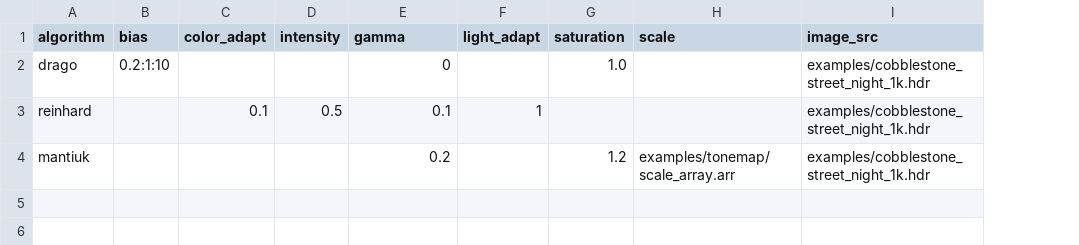
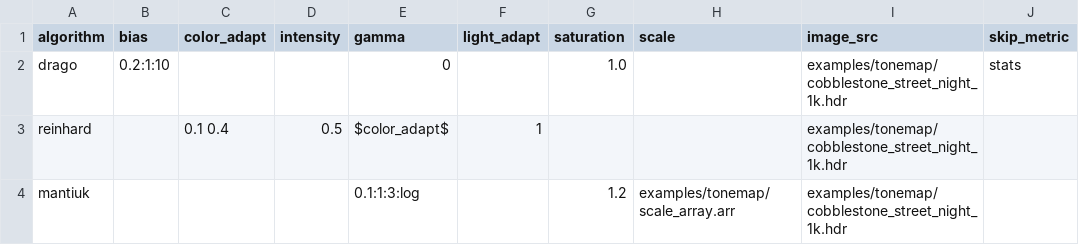
Before and after one commit to endangeredoxen/shmoopy, a CSV file: src/shmoopy/examples/tonemap/multiple.csv, drawn as a sheet; the diff names each change by its address in the sheet, - before the commit and + after, or states it on an @@ line.

```diff
--- a/src/shmoopy/examples/tonemap/multiple.csv
+++ b/src/shmoopy/examples/tonemap/multiple.csv
+column J (skip_metric), row 2: stats
-I2:I4 (image_src): examples/cobblestone_street_night_1k.hdr
+I2:I4 (image_src): examples/tonemap/cobblestone_street_night_1k.hdr
-C3 (color_adapt): 0.1
+C3 (color_adapt): 0.1 0.4
-E3 (gamma): 0.1
+E3 (gamma): $color_adapt$
-E4 (gamma): 0.2
+E4 (gamma): 0.1:1:3:log
```
Also changed, not shown: 12 other files.
